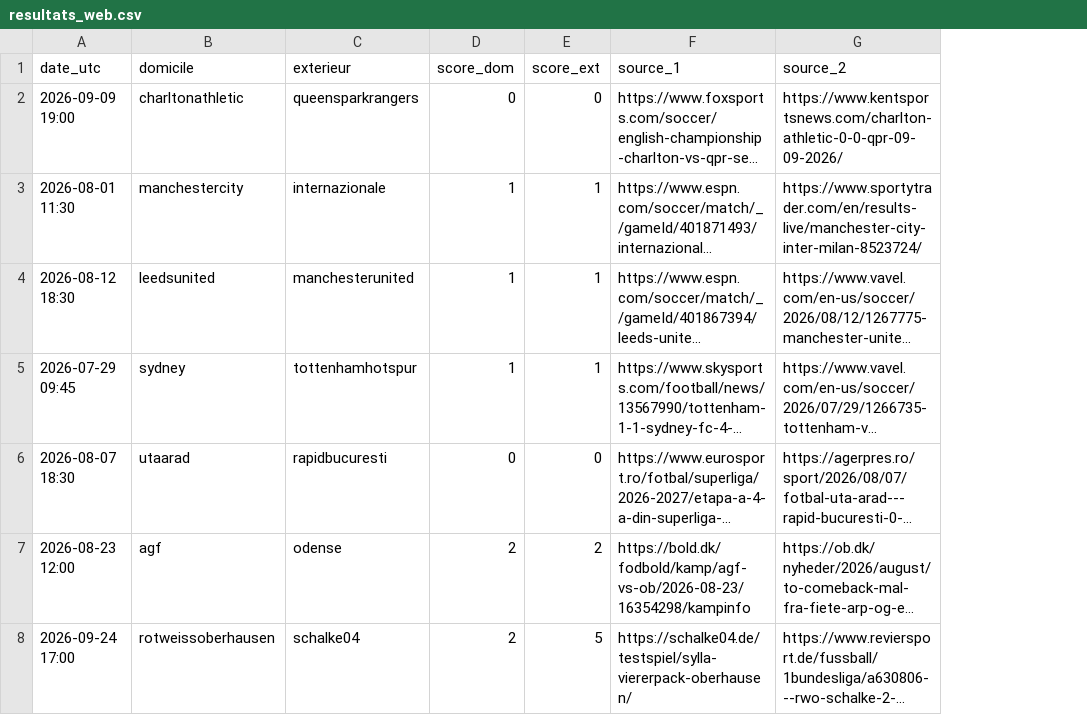
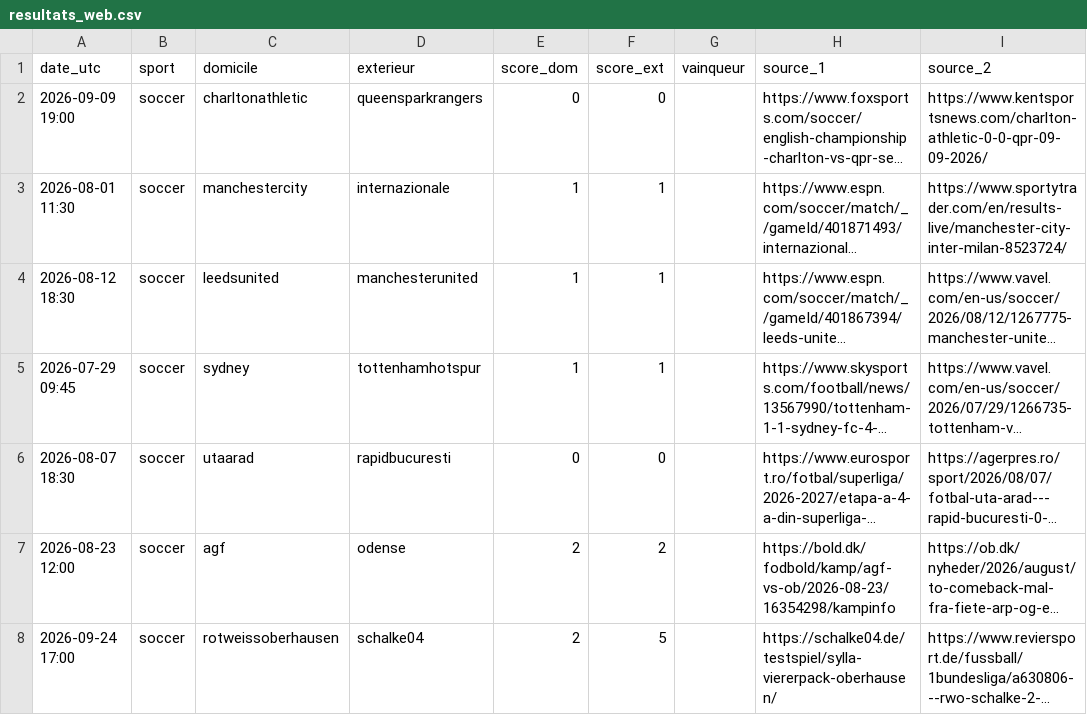
Before and after one commit to hhh12345678910/Projet-Perso, a CSV file: scripts/resultats_web.csv, drawn as a sheet; only a part is shown; long unchanged cells end in …; the diff names each change by its address in the sheet, - before the commit and + after, or states it on an @@ line.

```diff
--- a/scripts/resultats_web.csv
+++ b/scripts/resultats_web.csv
+column B (sport), rows 2-8: all soccer
+column G (vainqueur), empty
```
Also changed, not shown: 1 other file.
